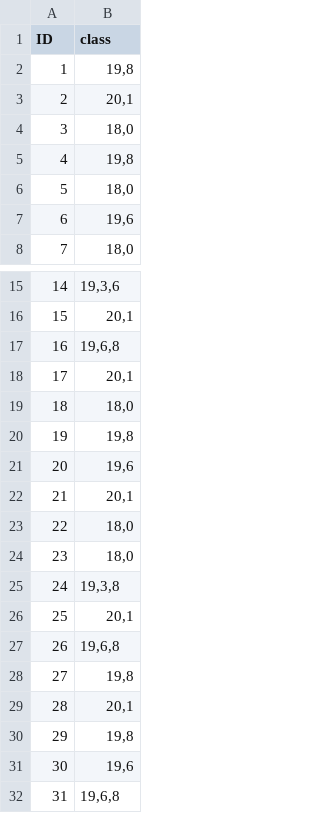
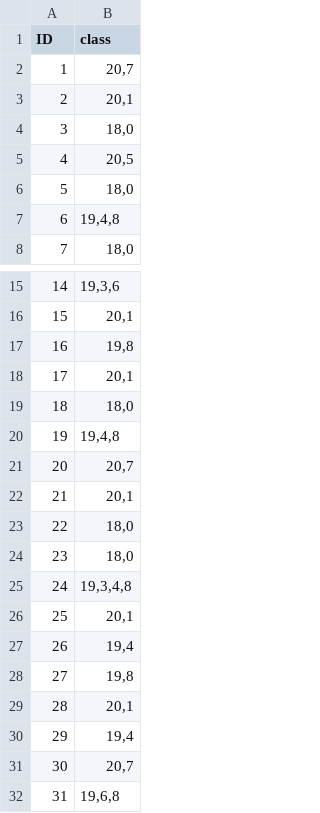
Before and after one commit to Almond0629/DLCV_Final_Competition, a CSV file: test_data/beam.csv, drawn as a sheet; only a part is shown, gaps mark what is left out; the diff covers the shown part only.

Commit message:
Beam 0.74 Column 0.28 Wall 0.27

```diff
--- a/test_data/beam.csv
+++ b/test_data/beam.csv
@@ -1,8 +1,8 @@
 ID,class
-1,"19,8"
+1,"20,7"
 2,"20,1"
 3,"18,0"
-4,"19,8"
+4,"20,5"
 5,"18,0"
-6,"19,6"
+6,"19,4,8"
 7,"18,0"
@@ -16,7 +16,7 @@ ID,class
 15,"20,1"
-16,"19,6,8"
+16,"19,8"
 17,"20,1"
 18,"18,0"
-19,"19,8"
-20,"19,6"
+19,"19,4,8"
+20,"20,7"
 21,"20,1"
@@ -24,9 +24,9 @@ ID,class
 23,"18,0"
-24,"19,3,8"
+24,"19,3,4,8"
 25,"20,1"
-26,"19,6,8"
+26,"19,4"
 27,"19,8"
 28,"20,1"
-29,"19,8"
-30,"19,6"
+29,"19,4"
+30,"20,7"
 31,"19,6,8"
```
Also changed, not shown: 2 edited cells elsewhere in this file, test_data/column.csv, test_data/wall.csv, 8 other files.
